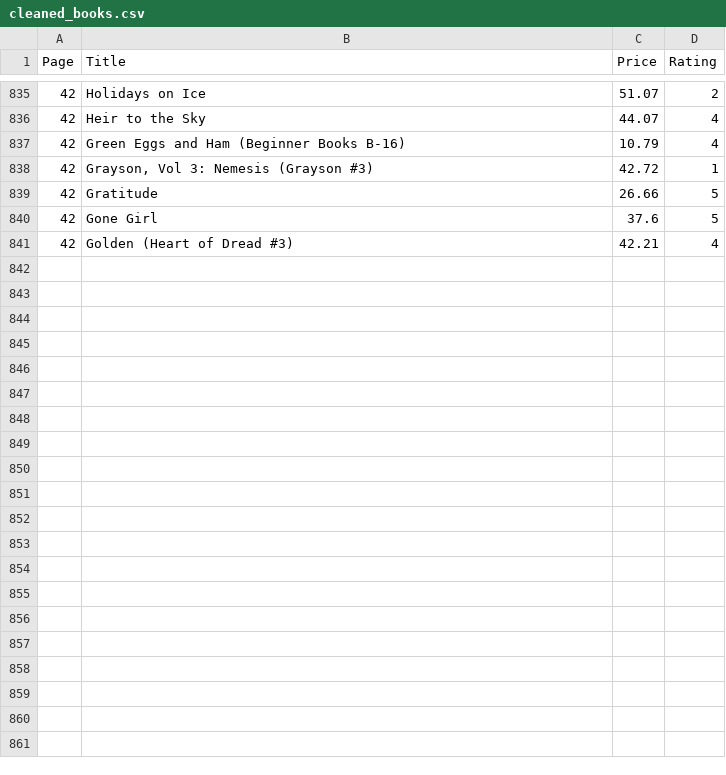
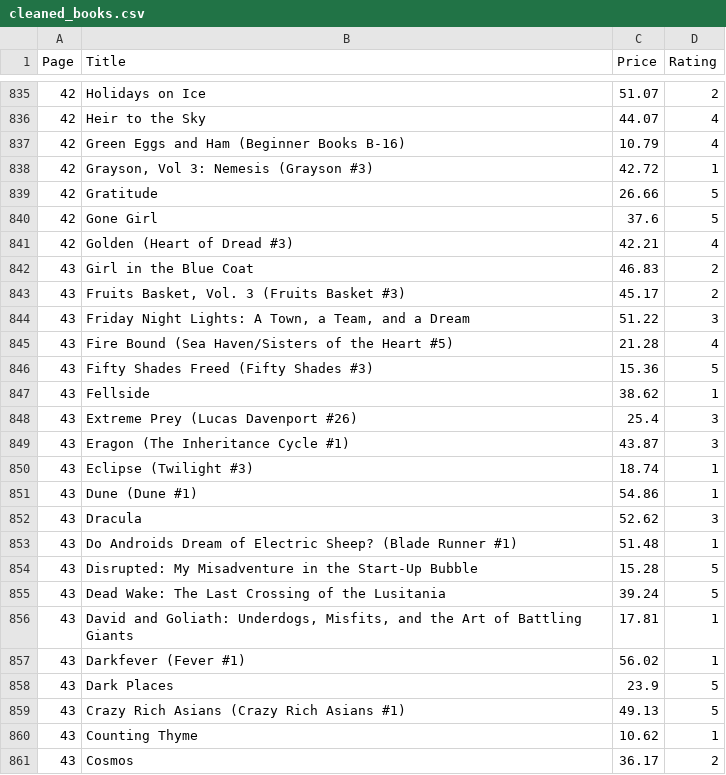
Before and after one commit to Shrishti2401/data_automation_pipeline, a CSV file: cleaned_books.csv, drawn as a sheet; only a part is shown, gaps mark what is left out; the diff names each change by its address in the sheet, - before the commit and + after, or states it on an @@ line.

```diff
--- a/cleaned_books.csv
+++ b/cleaned_books.csv
+row 842: 43 | Girl in the Blue Coat | 46.83 | 2
+row 843: 43 | Fruits Basket, Vol. 3 (Fruits Basket #3) | 45.17 | 2
+row 844: 43 | Friday Night Lights: A Town, a Team, and a Dream | 51.22 | 3
+row 845: 43 | Fire Bound (Sea Haven/Sisters of the Heart #5) | 21.28 | 4
+row 846: 43 | Fifty Shades Freed (Fifty Shades #3) | 15.36 | 5
+row 847: 43 | Fellside | 38.62 | 1
+row 848: 43 | Extreme Prey (Lucas Davenport #26) | 25.4 | 3
+row 849: 43 | Eragon (The Inheritance Cycle #1) | 43.87 | 3
+row 850: 43 | Eclipse (Twilight #3) | 18.74 | 1
+row 851: 43 | Dune (Dune #1) | 54.86 | 1
+row 852: 43 | Dracula | 52.62 | 3
+row 853: 43 | Do Androids Dream of Electric Sheep? (Blade Runner #1) | 51.48 | 1
+row 854: 43 | Disrupted: My Misadventure in the Start-Up Bubble | 15.28 | 5
+row 855: 43 | Dead Wake: The Last Crossing of the Lusitania | 39.24 | 5
+row 856: 43 | David and Goliath: Underdogs, Misfits, and the Art of Battling Giants | 17.81 | 1
+row 857: 43 | Darkfever (Fever #1) | 56.02 | 1
+row 858: 43 | Dark Places | 23.9 | 5
+row 859: 43 | Crazy Rich Asians (Crazy Rich Asians #1) | 49.13 | 5
+row 860: 43 | Counting Thyme | 10.62 | 1
+row 861: 43 | Cosmos | 36.17 | 2
```
Also changed, not shown: books_to_scrape.csv, 1 other file.
